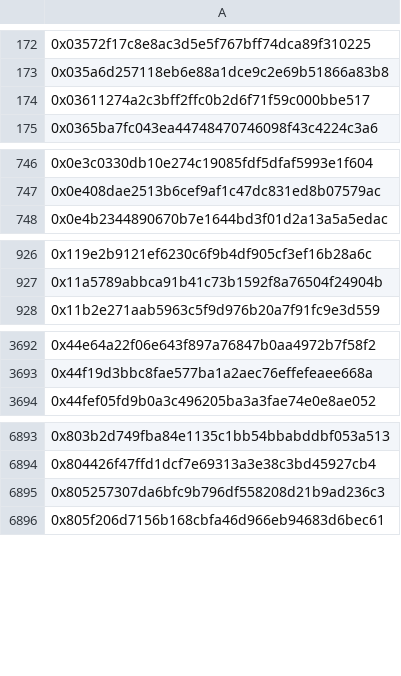
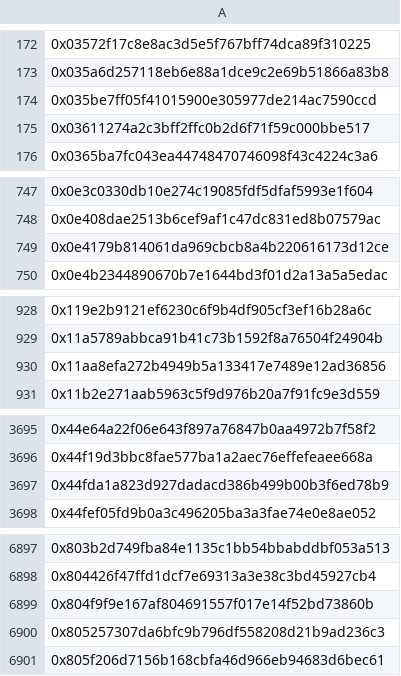
Before and after one commit to hop-protocol/hop-airdrop, a CSV file: src/data/eliminatedSybilAttackers.csv, drawn as a sheet; only a part is shown, gaps mark what is left out; the diff covers the shown part only; the diff names each change by its address in the sheet, - before the commit and + after, or states it on an @@ line.

```diff
--- a/src/data/eliminatedSybilAttackers.csv
+++ b/src/data/eliminatedSybilAttackers.csv
+row 174: 0x035be7ff05f41015900e305977de214ac7590ccd
+row 749: 0x0e4179b814061da969cbcb8a4b220616173d12ce
+row 930: 0x11aa8efa272b4949b5a133417e7489e12ad36856
+row 3697: 0x44fda1a823d927dadacd386b499b00b3f6ed78b9
+row 6899: 0x804f9f9e167af804691557f017e14f52bd73860b
```
Also changed, not shown: 8 added rows elsewhere in this file, 4 other files.
